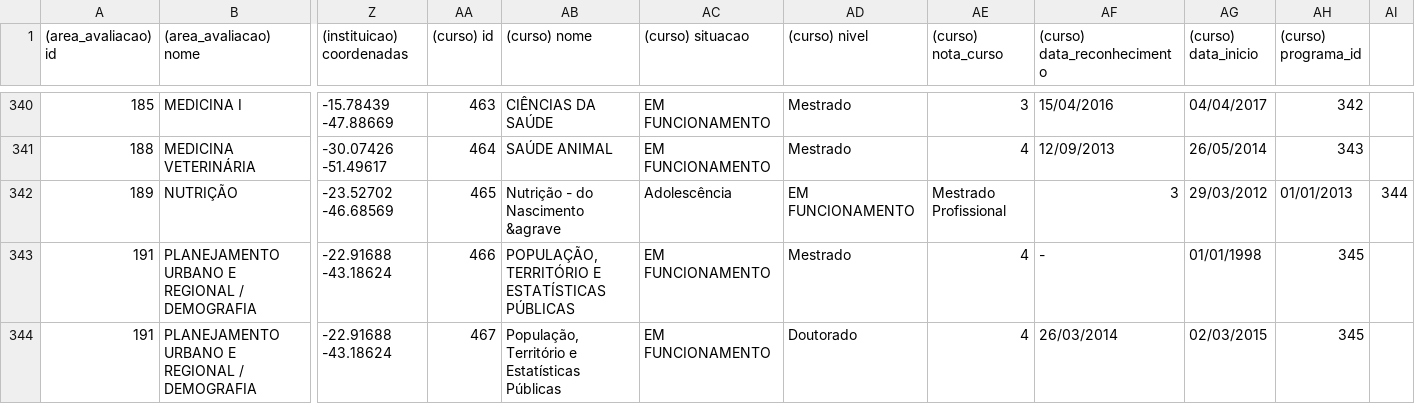
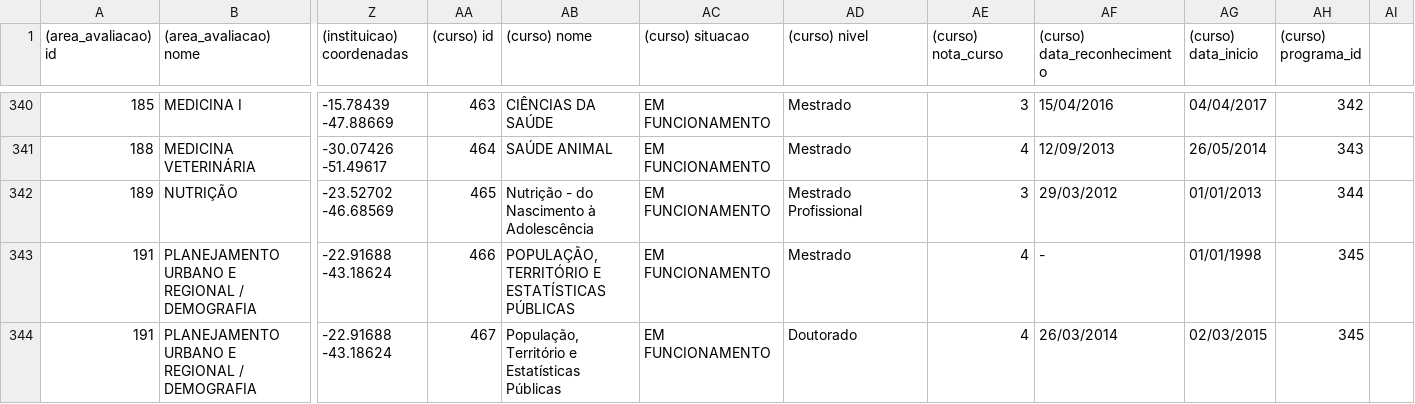
Before and after one commit to isaacpinheiro/projeto-md, a CSV file: mysql2csv/sucupirafilter.csv, drawn as a sheet; only a part is shown, gaps mark what is left out; the diff names each change by its address in the sheet, - before the commit and + after, or states it on an @@ line.

Commit message:
Mais correções no csv.

```diff
--- a/mysql2csv/sucupirafilter.csv
+++ b/mysql2csv/sucupirafilter.csv
-AB342 ((curso) nome): Nutrição - do Nascimento &agrave
+AB342 ((curso) nome): Nutrição - do Nascimento à Adolescência
-AC342 ((curso) situacao): Adolescência
+AC342 ((curso) situacao): EM FUNCIONAMENTO
-AD342 ((curso) nivel): EM FUNCIONAMENTO
+AD342 ((curso) nivel): Mestrado Profissional
-AE342 ((curso) nota_curso): Mestrado Profissional
+AE342 ((curso) nota_curso): 3
-AF342 ((curso) data_reconhecimento): 3
+AF342 ((curso) data_reconhecimento): 29/03/2012
-AG342 ((curso) data_inicio): 29/03/2012
+AG342 ((curso) data_inicio): 01/01/2013
-AH342 ((curso) programa_id): 01/01/2013
+AH342 ((curso) programa_id): 344
-AI342: 344
+AI342: (empty)
```
